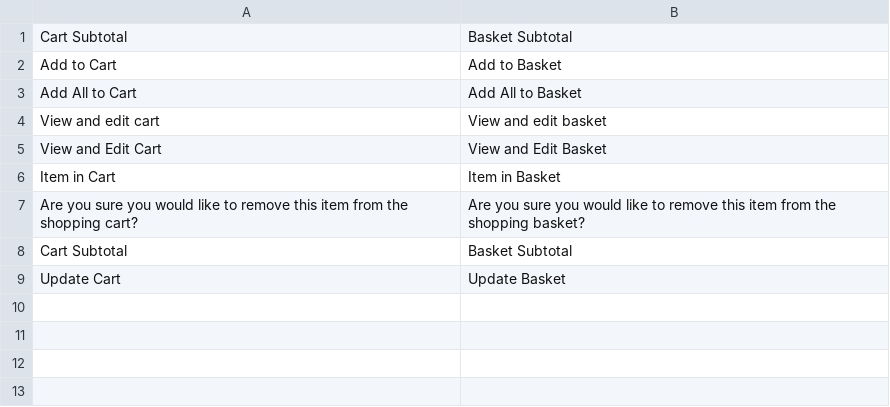
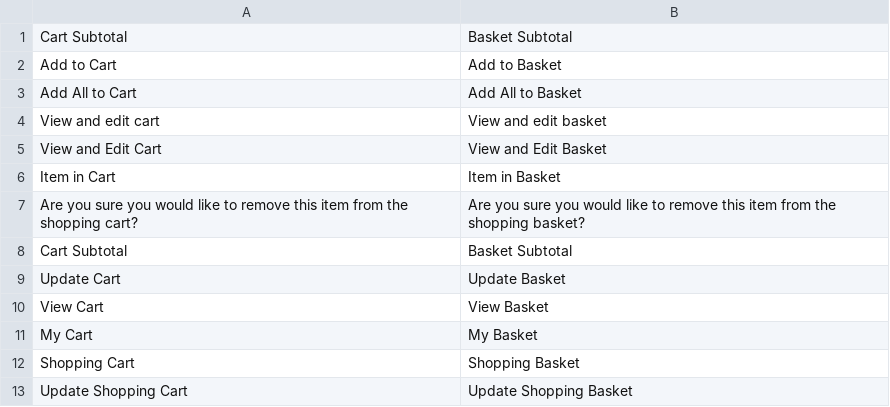
Before and after one commit to orce-mage/lenehans2, a CSV file: app/i18n/Dot/en_ie/en_IE.csv, drawn as a sheet.

Commit message:
Cart to Basket

```diff
--- a/app/i18n/Dot/en_ie/en_IE.csv
+++ b/app/i18n/Dot/en_ie/en_IE.csv
@@ -9 +9,5 @@ Cart Subtotal,Basket Subtotal
 Update Cart,Update Basket
+View Cart,View Basket
+My Cart,My Basket
+Shopping Cart,Shopping Basket
+Update Shopping Cart,Update Shopping Basket
```
